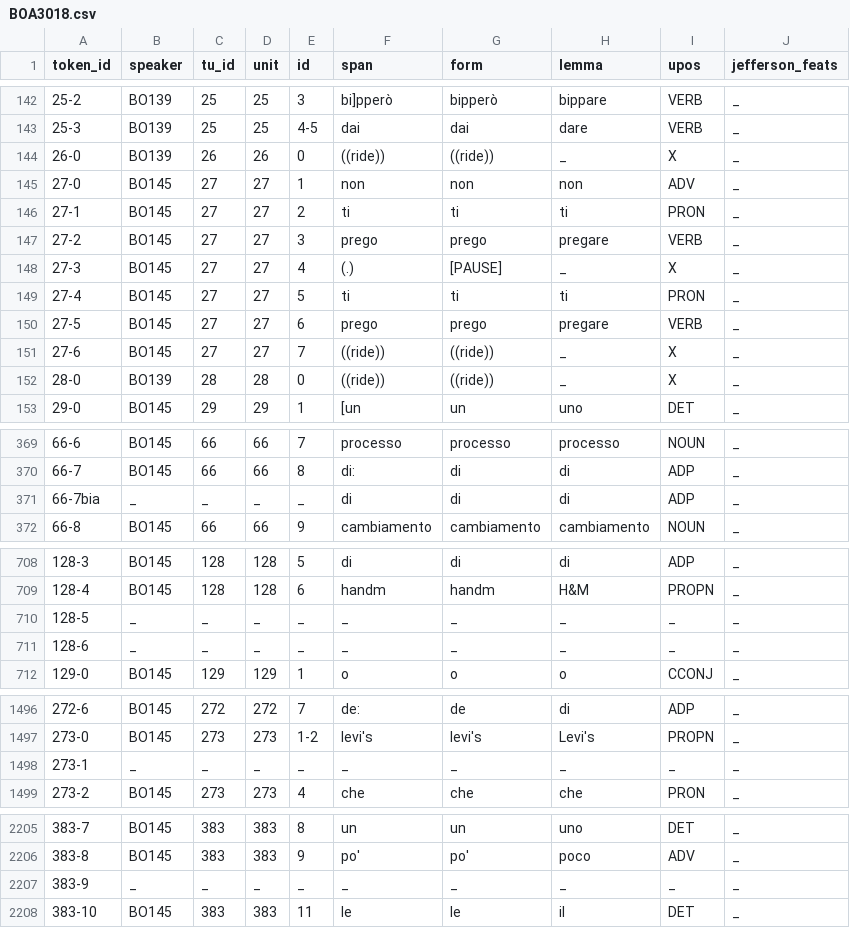
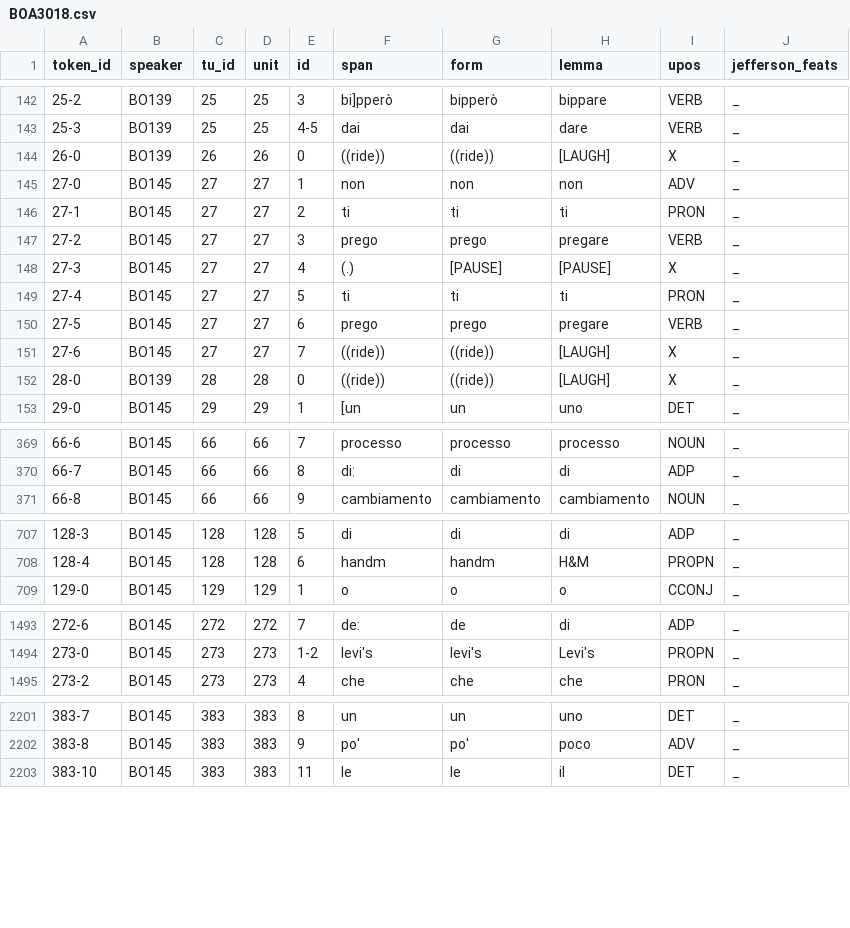
Before and after one commit to KIParla/lemmatization-project, a CSV file: wip/KIP/BOA3018.csv, drawn as a sheet; only a part is shown, gaps mark what is left out; the diff covers the shown part only.

Commit message:
feat: fixed lemmatization inconsistencies

```diff
--- a/wip/KIP/BOA3018.csv
+++ b/wip/KIP/BOA3018.csv
@@ -143,3 +143,3 @@
 25-3,BO139,25,25,4-5,dai,dai,dare,VERB,_
-26-0,BO139,26,26,0,((ride)),((ride)),_,X,_
+26-0,BO139,26,26,0,((ride)),((ride)),[LAUGH],X,_
 27-0,BO145,27,27,1,non,non,non,ADV,_
@@ -147,7 +147,7 @@
 27-2,BO145,27,27,3,prego,prego,pregare,VERB,_
-27-3,BO145,27,27,4,(.),[PAUSE],_,X,_
+27-3,BO145,27,27,4,(.),[PAUSE],[PAUSE],X,_
 27-4,BO145,27,27,5,ti,ti,ti,PRON,_
 27-5,BO145,27,27,6,prego,prego,pregare,VERB,_
-27-6,BO145,27,27,7,((ride)),((ride)),_,X,_
-28-0,BO139,28,28,0,((ride)),((ride)),_,X,_
+27-6,BO145,27,27,7,((ride)),((ride)),[LAUGH],X,_
+28-0,BO139,28,28,0,((ride)),((ride)),[LAUGH],X,_
 29-0,BO145,29,29,1,[un,un,uno,DET,_
@@ -370,3 +370,2 @@
 66-7,BO145,66,66,8,di:,di,di,ADP,_
-66-7bia,_,_,_,_,di,di,di,ADP,_
 66-8,BO145,66,66,9,cambiamento,cambiamento,cambiamento,NOUN,_
@@ -709,4 +708,2 @@
 128-4,BO145,128,128,6,handm,handm,H&M,PROPN,_
-128-5,_,_,_,_,_,_,_,_,_
-128-6,_,_,_,_,_,_,_,_,_
 129-0,BO145,129,129,1,o,o,o,CCONJ,_
@@ -1497,3 +1494,2 @@
 273-0,BO145,273,273,1-2,levi's,levi's,Levi's,PROPN,_
-273-1,_,_,_,_,_,_,_,_,_
 273-2,BO145,273,273,4,che,che,che,PRON,_
@@ -2206,3 +2202,2 @@
 383-8,BO145,383,383,9,po',po',poco,ADV,_
-383-9,_,_,_,_,_,_,_,_,_
 383-10,BO145,383,383,11,le,le,il,DET,_
```
Also changed, not shown: 107 edited cells elsewhere in this file, wip/KIP/BOA1007.csv, wip/KIP/BOA1014.csv, 20 other files.
